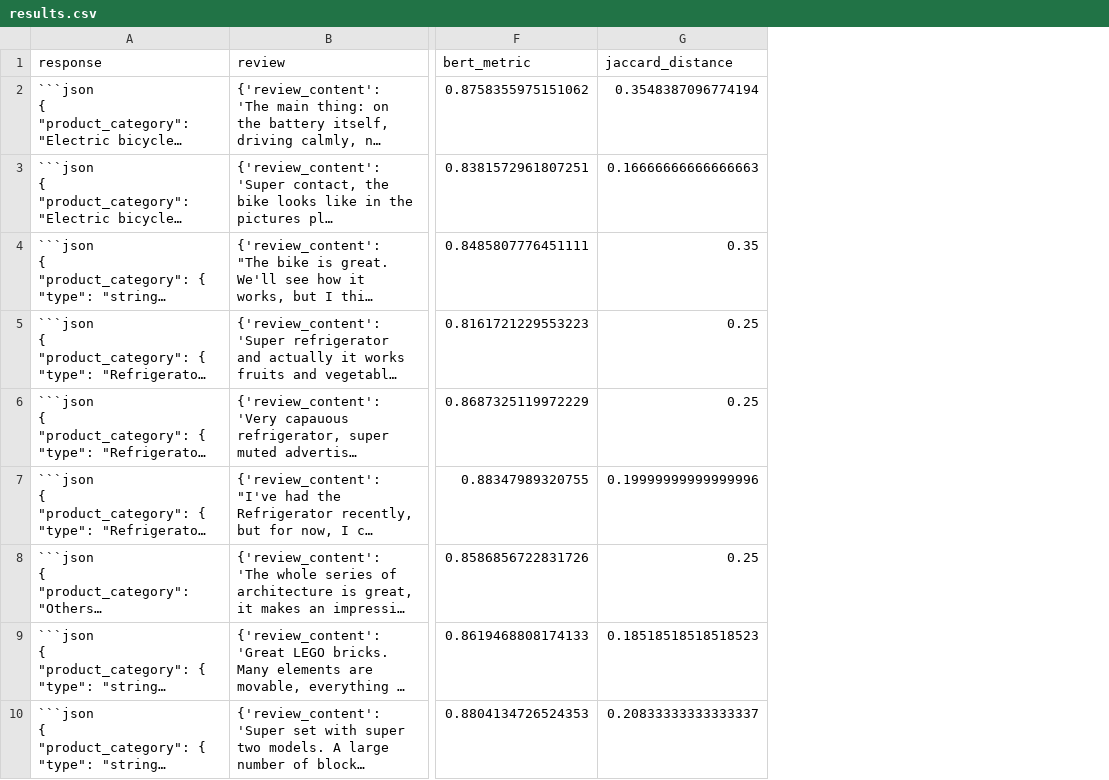
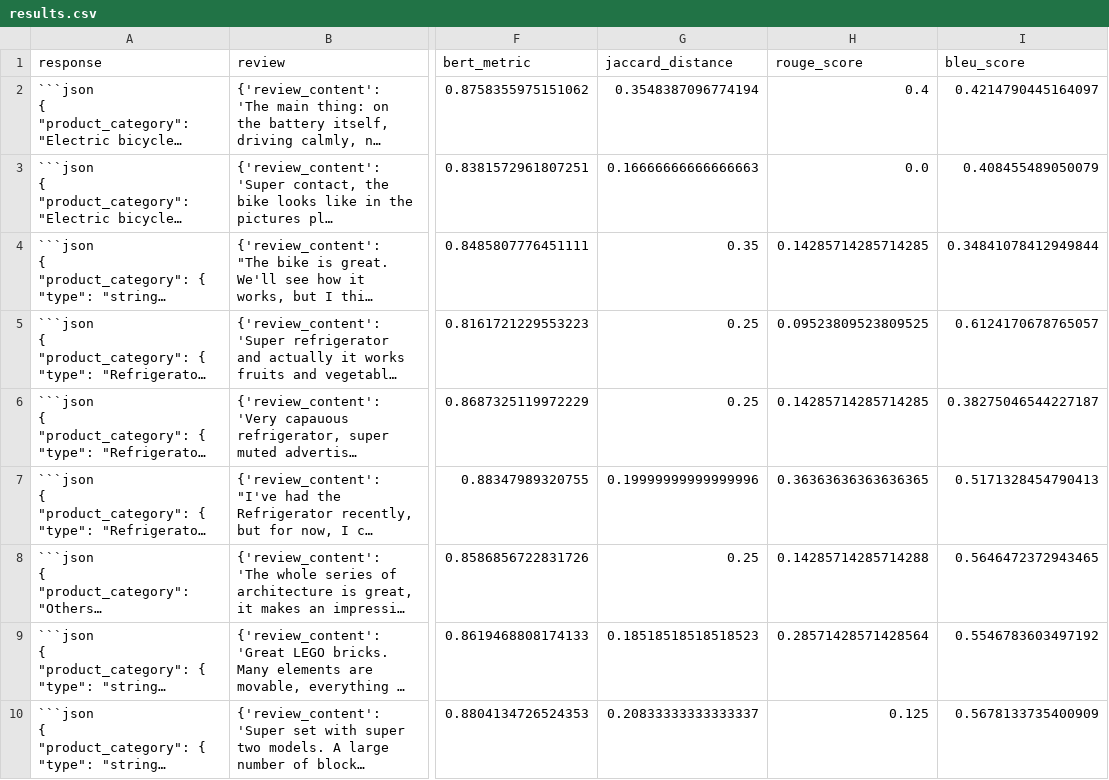
Before and after one commit to PrusWielki/nlp-labs, a CSV file: labs4/results.csv, drawn as a sheet; only a part is shown, gaps mark what is left out; long unchanged cells end in …; the diff names each change by its address in the sheet, - before the commit and + after, or states it on an @@ line.

Commit message:
more metrics

```diff
--- a/labs4/results.csv
+++ b/labs4/results.csv
+column H (rouge_score), rows 2-10: 0.4 | 0.0 | 0.14285714285714285 | 0.09523809523809525 | 0.14285714285714285 | 0.36363636363636365 | 0.14285714285714288 | 0.28571428571428564 | 0.125
+column I (bleu_score), rows 2-10: 0.4214790445164097 | 0.408455489050079 | 0.34841078412949844 | 0.6124170678765057 | 0.38275046544227187 | 0.5171328454790413 | 0.5646472372943465 | 0.5546783603497192 | 0.5678133735400909
```
Also changed, not shown: 1 other file.
